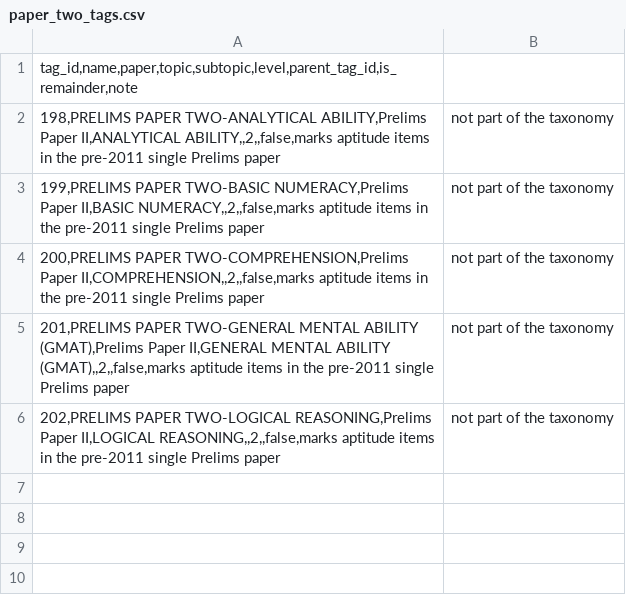
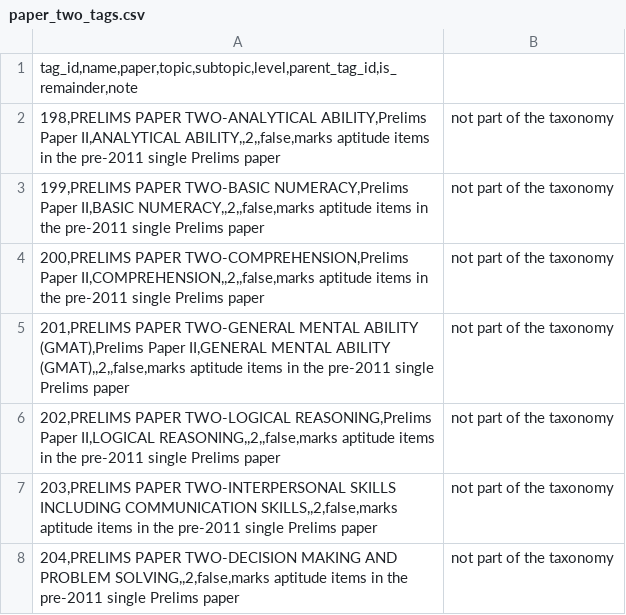
Before and after one commit to goalupsc/taxonomy, a CSV file: paper_two_tags.csv, drawn as a sheet; the diff names each change by its address in the sheet, - before the commit and + after, or states it on an @@ line.

Commit message:
Add new tags for Interpersonal Skills and Decision Making
Added new categories for Interpersonal Skills and Decision Making.

```diff
--- a/paper_two_tags.csv
+++ b/paper_two_tags.csv
+row 7: 203,PRELIMS PAPER TWO-INTERPERSONAL SKILLS INCLUDING COMMUNICATION SKILLS,,2,false,marks aptitude items in the pre-2011 single Prelims paper | not part of the taxonomy
+row 8: 204,PRELIMS PAPER TWO-DECISION MAKING AND PROBLEM SOLVING,,2,false,marks aptitude items in the pre-2011 single Prelims paper | not part of the taxonomy
```
